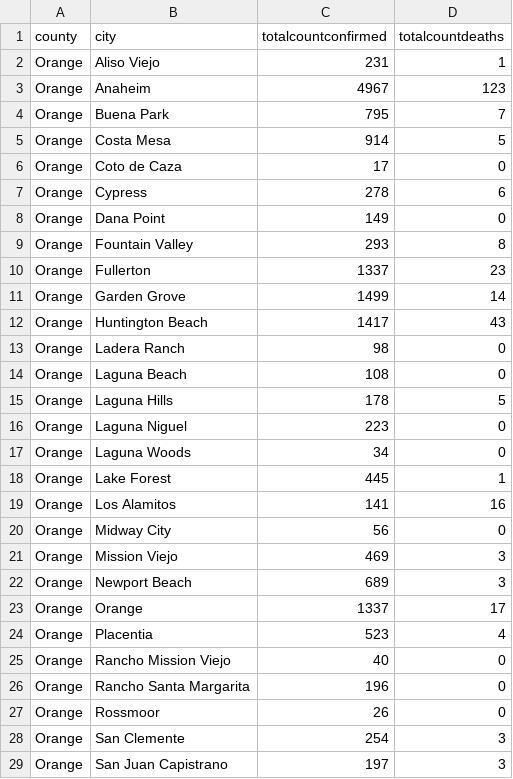
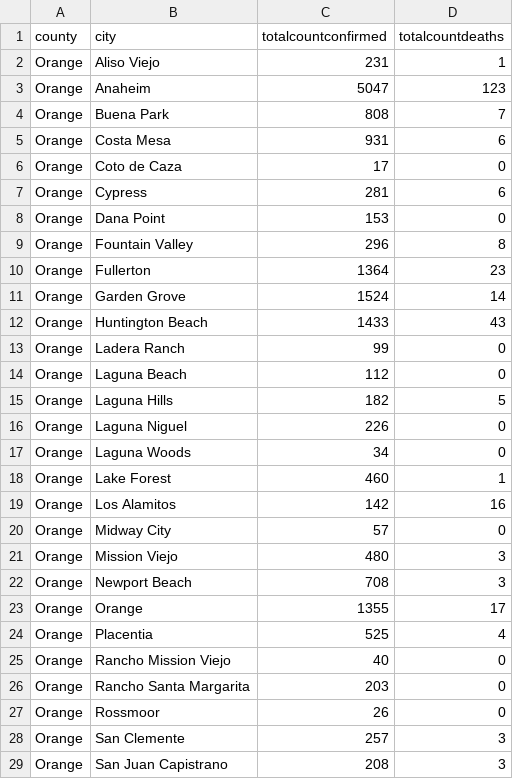
Before and after one commit to erinaverchill/covid-vaccine-plz, a CSV file: CSV/citywide.csv, drawn as a sheet; only a part is shown; the diff covers the shown part only.

```diff
--- a/CSV/citywide.csv
+++ b/CSV/citywide.csv
@@ -2,28 +2,28 @@ county,city,totalcountconfirmed,totalcountdeaths
 Orange,Aliso Viejo ,231,1
-Orange,Anaheim ,4967,123
-Orange,Buena Park ,795,7
-Orange,Costa Mesa ,914,5
+Orange,Anaheim ,5047,123
+Orange,Buena Park ,808,7
+Orange,Costa Mesa ,931,6
 Orange,Coto de Caza ,17,0
-Orange,Cypress ,278,6
-Orange,Dana Point ,149,0
-Orange,Fountain Valley ,293,8
-Orange,Fullerton ,1337,23
-Orange,Garden Grove ,1499,14
-Orange,Huntington Beach ,1417,43
-Orange,Ladera Ranch ,98,0
-Orange,Laguna Beach ,108,0
-Orange,Laguna Hills ,178,5
-Orange,Laguna Niguel ,223,0
+Orange,Cypress ,281,6
+Orange,Dana Point ,153,0
+Orange,Fountain Valley ,296,8
+Orange,Fullerton ,1364,23
+Orange,Garden Grove ,1524,14
+Orange,Huntington Beach ,1433,43
+Orange,Ladera Ranch ,99,0
+Orange,Laguna Beach ,112,0
+Orange,Laguna Hills ,182,5
+Orange,Laguna Niguel ,226,0
 Orange,Laguna Woods ,34,0
-Orange,Lake Forest ,445,1
-Orange,Los Alamitos ,141,16
-Orange,Midway City ,56,0
-Orange,Mission Viejo ,469,3
-Orange,Newport Beach ,689,3
-Orange,Orange ,1337,17
-Orange,Placentia ,523,4
+Orange,Lake Forest ,460,1
+Orange,Los Alamitos ,142,16
+Orange,Midway City ,57,0
+Orange,Mission Viejo ,480,3
+Orange,Newport Beach ,708,3
+Orange,Orange ,1355,17
+Orange,Placentia ,525,4
 Orange,Rancho Mission Viejo ,40,0
-Orange,Rancho Santa Margarita ,196,0
+Orange,Rancho Santa Margarita ,203,0
 Orange,Rossmoor ,26,0
-Orange,San Clemente ,254,3
-Orange,San Juan Capistrano ,197,3
+Orange,San Clemente ,257,3
+Orange,San Juan Capistrano ,208,3
```
Also changed, not shown: 129 edited cells elsewhere in this file, CSV/statewide.csv.
